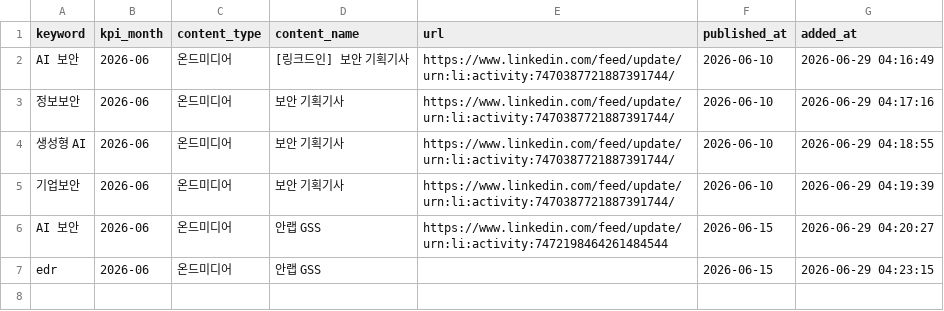
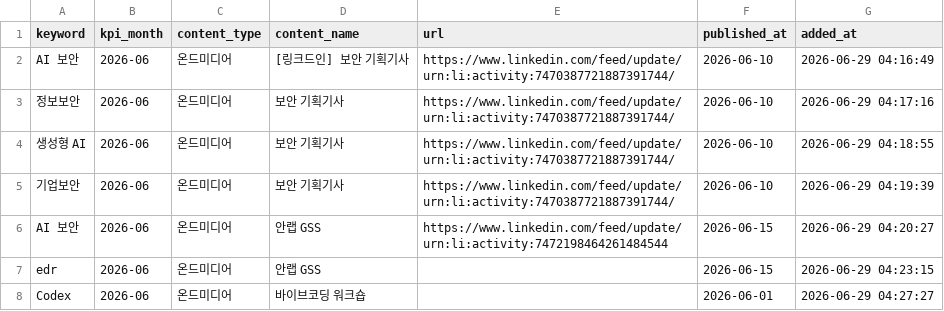
Before and after one commit to reinalee-bot/keyword-dashboard, a CSV file: data/applied_content.csv, drawn as a sheet.

Commit message:
콘텐츠 등록: Codex — 바이브코딩 워크숍

```diff
--- a/data/applied_content.csv
+++ b/data/applied_content.csv
@@ -7 +7,2 @@ AI 보안,2026-06,온드미디어,안랩 GSS,https://www.linkedin.com/feed/updat
 edr,2026-06,온드미디어,안랩 GSS,,2026-06-15,2026-06-29 04:23:15
+Codex,2026-06,온드미디어,바이브코딩 워크숍,,2026-06-01,2026-06-29 04:27:27
```
